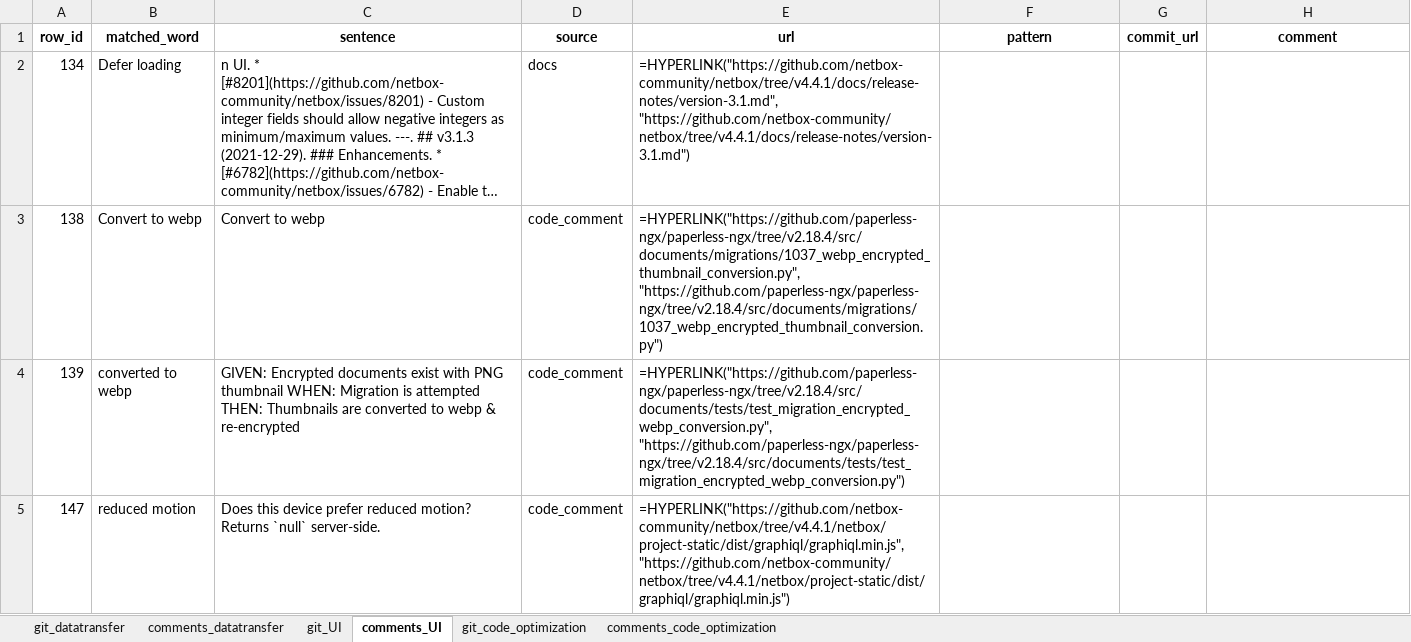
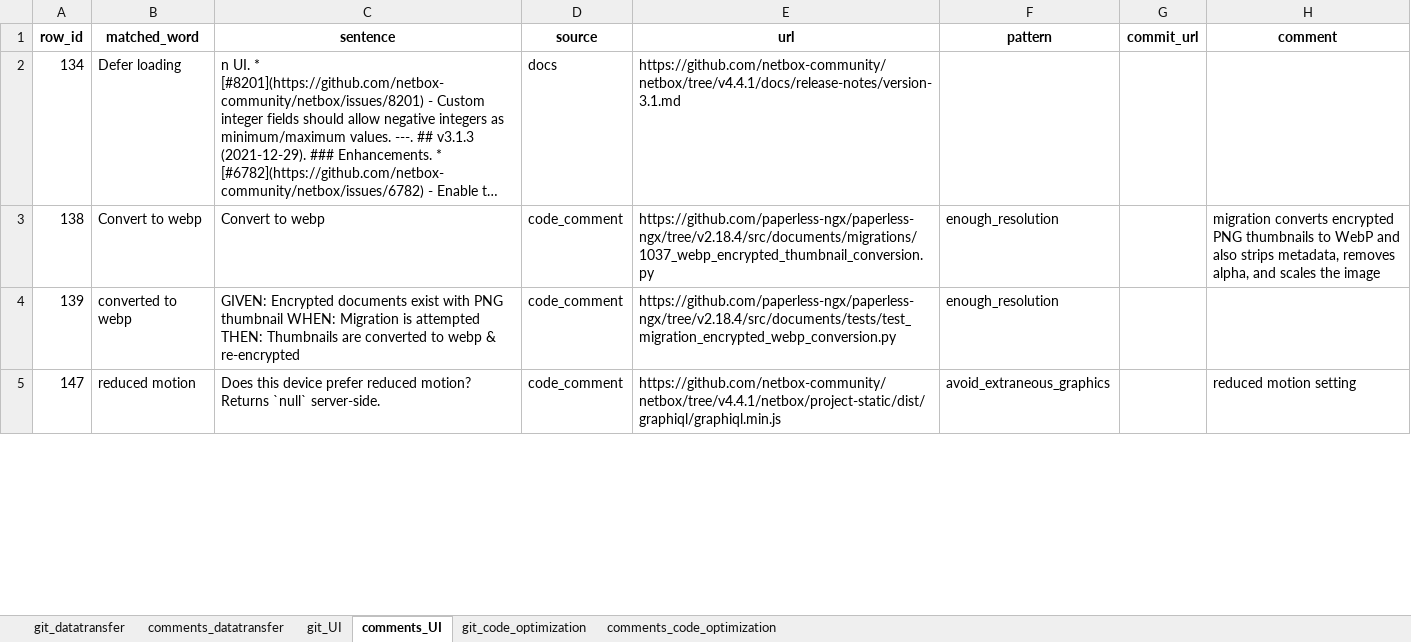
Before and after one commit to dana-jpg/energypattern-keyword-search, an Excel workbook: processing_pipeline/analysis/analyzed_matches/second_iteration.xlsx, sheet comments_UI, drawn as a sheet; only a part is shown; long unchanged cells end in …; values as stored, in another font and other column widths than the file's, no borders; formulas without a stored value are shown as written; the diff covers the shown part only; the diff names each change by its address in the sheet, - before the commit and + after, or states it on an @@ line.

```diff
--- a/processing_pipeline/analysis/analyzed_matches/second_iteration.xlsx (sheet comments_UI)
+++ b/processing_pipeline/analysis/analyzed_matches/second_iteration.xlsx (sheet comments_UI)
-E2 (url): =HYPERLINK("https://github.com/netbox-community/netbox/tree/v4.4.1/docs/release-notes/version-3.1.md", "https://github.com/netbox-community/netbox/tree/v4.4.1/docs/release-notes/version-3.1.md")
+E2 (url): https://github.com/netbox-community/netbox/tree/v4.4.1/docs/release-notes/version-3.1.md
-E3 (url): =HYPERLINK("https://github.com/paperless-ngx/paperless-ngx/tree/v2.18.4/src/documents/migrations/1037_webp_encrypted_thumbnail_conversion.py", "https://github.com/paperless-ngx/paperless-ngx/tree/v2.18.4/src/documents/migrations/1037_webp_encrypted_thumbnail_conversion.py")
+E3 (url): https://github.com/paperless-ngx/paperless-ngx/tree/v2.18.4/src/documents/migrations/1037_webp_encrypted_thumbnail_conversion.py
-F3:F4 (pattern): (empty)
+F3:F4 (pattern): enough_resolution
-H3 (comment): (empty)
+H3 (comment): migration converts encrypted PNG thumbnails to WebP and also strips metadata, removes alpha, and scales the image
-E4 (url): =HYPERLINK("https://github.com/paperless-ngx/paperless-ngx/tree/v2.18.4/src/documents/tests/test_migration_encrypted_webp_conversion.py", "https://github.com/paperless-ngx/paperless-ngx/tree/v2.18.4/src/documents/tests/test_migration_encrypted_webp_conversion.py")
+E4 (url): https://github.com/paperless-ngx/paperless-ngx/tree/v2.18.4/src/documents/tests/test_migration_encrypted_webp_conversion.py
-E5 (url): =HYPERLINK("https://github.com/netbox-community/netbox/tree/v4.4.1/netbox/project-static/dist/graphiql/graphiql.min.js", "https://github.com/netbox-community/netbox/tree/v4.4.1/netbox/project-static/dist/graphiql/graphiql.min.js")
+E5 (url): https://github.com/netbox-community/netbox/tree/v4.4.1/netbox/project-static/dist/graphiql/graphiql.min.js
-F5 (pattern): (empty)
+F5 (pattern): avoid_extraneous_graphics
-H5 (comment): (empty)
+H5 (comment): reduced motion setting
```
Also changed, not shown: 12 edited cells elsewhere in this sheet, sheet git_datatransfer, sheet comments_datatransfer, sheet git_code_optimization, sheet git_UI, sheet comments_code_optimization, wagtail_pattern_verification.xlsx, 21 other files.
